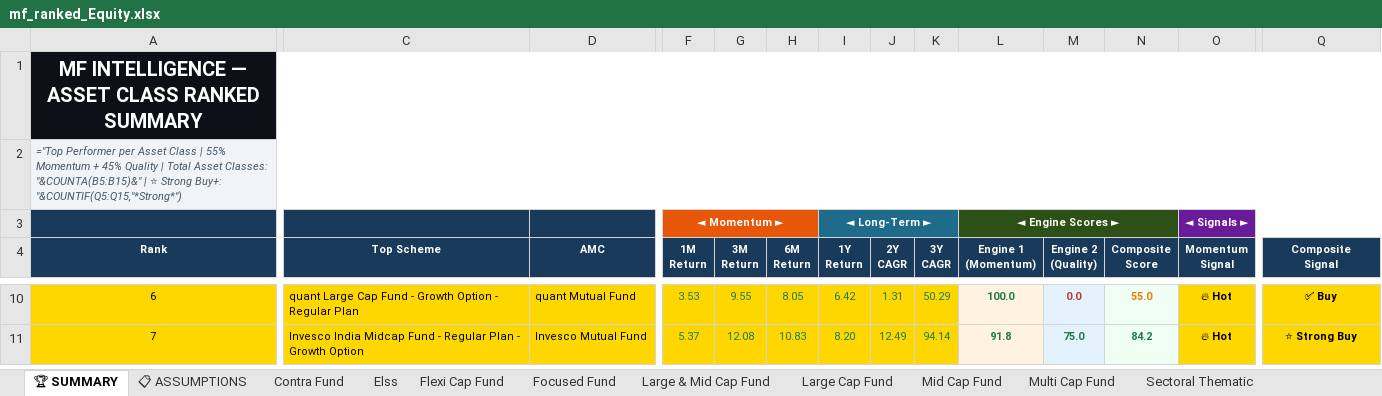
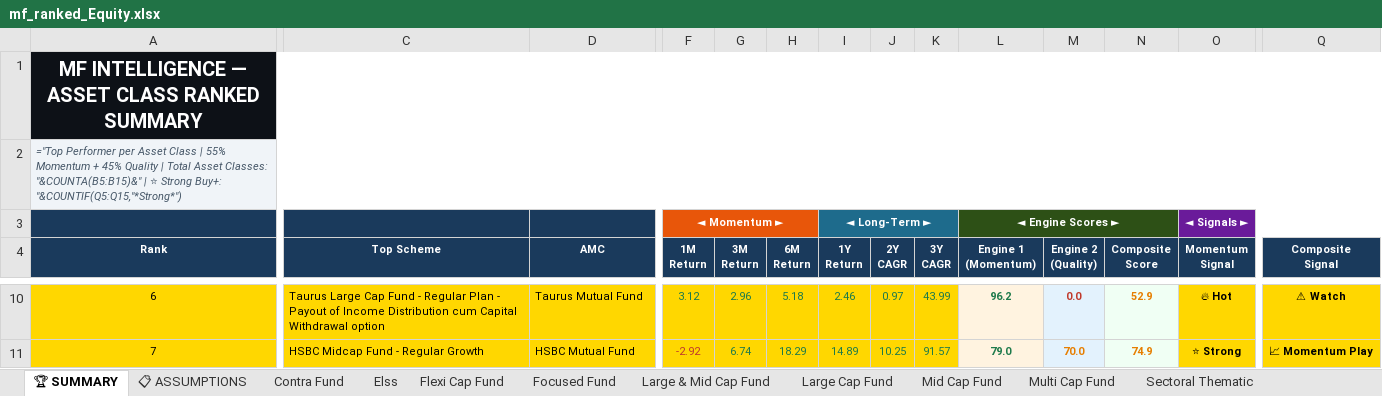
Before and after one commit to rahulshirke7951/amf-mf-ranker-equity, an Excel workbook: output/mf_ranked_Equity.xlsx, sheet 🏆 SUMMARY, drawn as a sheet; only a part is shown, gaps mark what is left out; values as stored, in another font and other column widths than the file's, no borders; formulas without a stored value are shown as written; the diff covers the shown part only; the diff names each change by its address in the sheet, - before the commit and + after, or states it on an @@ line.

```diff
--- a/output/mf_ranked_Equity.xlsx (sheet 🏆 SUMMARY)
+++ b/output/mf_ranked_Equity.xlsx (sheet 🏆 SUMMARY)
-C10 (Top Scheme): quant Large Cap Fund - Growth Option - Regular Plan
+C10 (Top Scheme): Taurus Large Cap Fund - Regular Plan - Payout of Income Distribution cum Capital Withdrawal option
-D10 (AMC): quant Mutual Fund
+D10 (AMC): Taurus Mutual Fund
-F10 (1M Return): 3.53
+F10 (1M Return): 3.12
-G10 (3M Return): 9.55
+G10 (3M Return): 2.96
-H10 (6M Return): 8.05
+H10 (6M Return): 5.18
-I10 (1Y Return): 6.42
+I10 (1Y Return): 2.46
-J10 (2Y CAGR): 1.31
+J10 (2Y CAGR): 0.97
-K10 (3Y CAGR): 50.29
+K10 (3Y CAGR): 43.99
-L10 (Engine 1 (Momentum)): 100.0
+L10 (Engine 1 (Momentum)): 96.2
-N10 (Composite Score): 55.0
+N10 (Composite Score): 52.9
-Q10 (Composite Signal): ✅ Buy
+Q10 (Composite Signal): ⚠ Watch
-C11 (Top Scheme): Invesco India Midcap Fund - Regular Plan - Growth Option
+C11 (Top Scheme): HSBC Midcap Fund - Regular Growth
-D11 (AMC): Invesco Mutual Fund
+D11 (AMC): HSBC Mutual Fund
-F11 (1M Return): 5.37
+F11 (1M Return): -2.92
-F11 text colour: #1E7A4B
+F11 text colour: #C0392B
-G11 (3M Return): 12.08
+G11 (3M Return): 6.74
-H11 (6M Return): 10.83
+H11 (6M Return): 18.29
-I11 (1Y Return): 8.20
+I11 (1Y Return): 14.89
-J11 (2Y CAGR): 12.49
+J11 (2Y CAGR): 10.25
-K11 (3Y CAGR): 94.14
+K11 (3Y CAGR): 91.57
-L11 (Engine 1 (Momentum)): 91.8
+L11 (Engine 1 (Momentum)): 79.0
-M11 (Engine 2 (Quality)): 75.0
+M11 (Engine 2 (Quality)): 70.0
-M11:N11 text colour: #1E7A4B
+M11:N11 text colour: #E67E00
-N11 (Composite Score): 84.2
+N11 (Composite Score): 74.9
-O11 (Momentum Signal): 🔥 Hot
+O11 (Momentum Signal): ⭐ Strong
-Q11 (Composite Signal): ⭐ Strong Buy
+Q11 (Composite Signal): 📈 Momentum Play
```
Also changed, not shown: 81 edited cells and cell formats elsewhere in this sheet, sheet 📊 CONSOLIDATED, sheet Sectoral Thematic, sheet Flexi Cap Fund, sheet Elss, sheet Large Cap Fund, sheet Mid Cap Fund, 7 more sheets.
